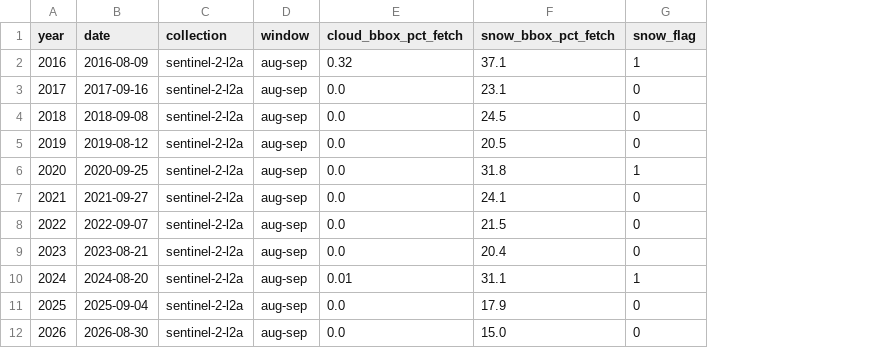
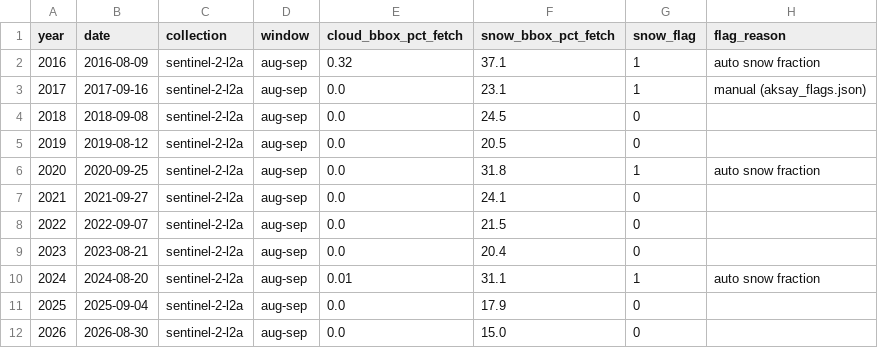
Before and after one commit to bachevskyvlad/kharg-dashboard, a CSV file: aksay/out/aksay_frames.csv, drawn as a sheet; the diff names each change by its address in the sheet, - before the commit and + after, or states it on an @@ line.

```diff
--- a/aksay/out/aksay_frames.csv
+++ b/aksay/out/aksay_frames.csv
+column H (flag_reason), rows 2-10: auto snow fraction | manual (aksay_flags.json) |  |  | auto snow fraction |  |  |  | auto snow fraction
-G3 (snow_flag): 0
+G3 (snow_flag): 1
```
Also changed, not shown: aksay/out/aksay_metrics.csv, 40 other files.
